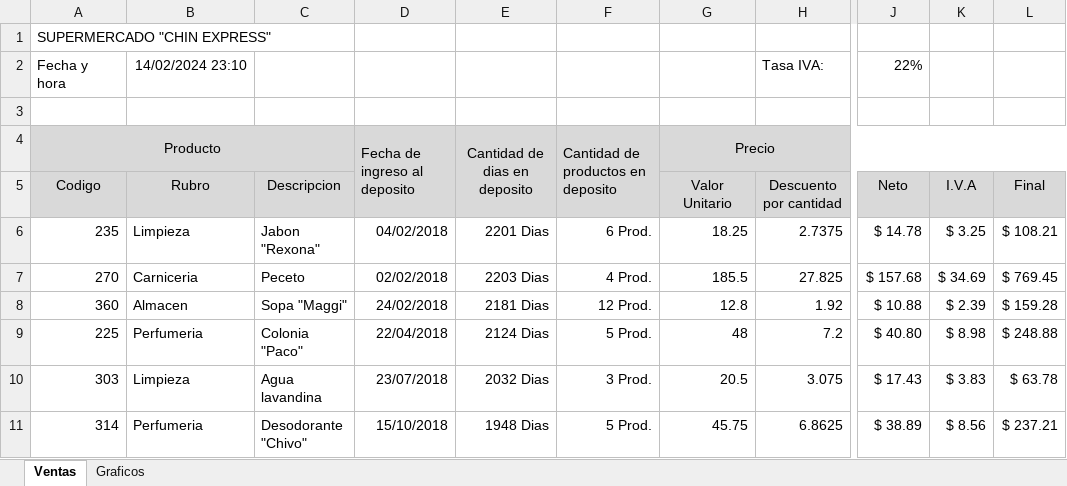
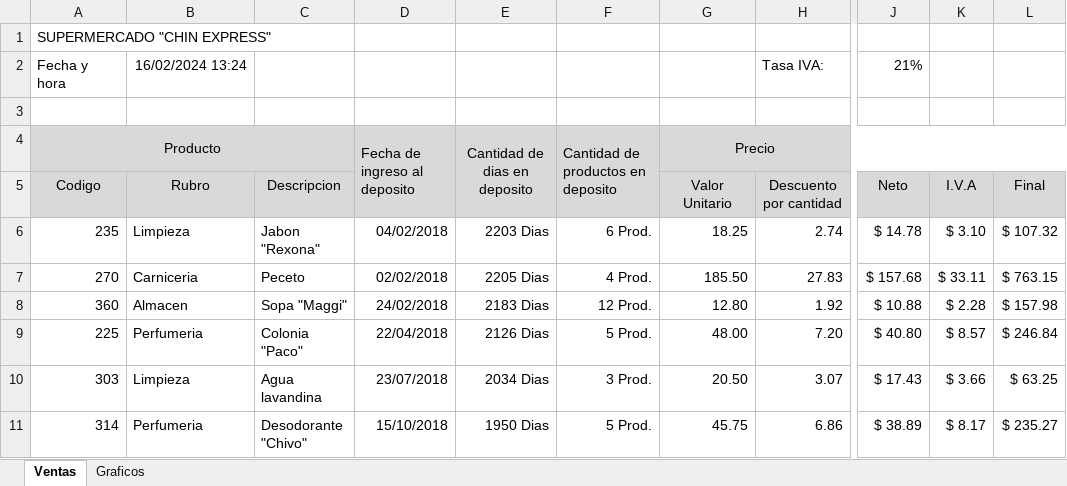
Before and after one commit to flan02/microsoftoffice, an Excel workbook: trabajos practicos/excel/Excel2025-TP3.xlsx, sheet Ventas, drawn as a sheet; only a part is shown, gaps mark what is left out; values as stored, in another font and other column widths than the file's, no borders; the diff covers the shown part only; the diff names each change by its address in the sheet, - before the commit and + after, or states it on an @@ line.

Commit message:
Terminamos tp4 excel.

```diff
--- a/trabajos practicos/excel/Excel2025-TP3.xlsx (sheet Ventas)
+++ b/trabajos practicos/excel/Excel2025-TP3.xlsx (sheet Ventas)
-B2 (Rubro): 14/02/2024 23:10
+B2 (Rubro): 16/02/2024 13:24
-J2 (Neto): 22%
+J2 (Neto): 21%
-E6: 2201 Dias
+E6: 2203 Dias
-H6 (Descuento por cantidad): 2.7375
+H6 (Descuento por cantidad): 2.74
-K6 (I.V.A): $ 3.25
+K6 (I.V.A): $ 3.10
-L6 (Final): $ 108.21
+L6 (Final): $ 107.32
-E7: 2203 Dias
+E7: 2205 Dias
-G7 (Valor Unitario): 185.5
+G7 (Valor Unitario): 185.50
-H7 (Descuento por cantidad): 27.825
+H7 (Descuento por cantidad): 27.83
-K7 (I.V.A): $ 34.69
+K7 (I.V.A): $ 33.11
-L7 (Final): $ 769.45
+L7 (Final): $ 763.15
-E8: 2181 Dias
+E8: 2183 Dias
-G8 (Valor Unitario): 12.8
+G8 (Valor Unitario): 12.80
-K8 (I.V.A): $ 2.39
+K8 (I.V.A): $ 2.28
-L8 (Final): $ 159.28
+L8 (Final): $ 157.98
-E9: 2124 Dias
+E9: 2126 Dias
-G9 (Valor Unitario): 48
+G9 (Valor Unitario): 48.00
-H9 (Descuento por cantidad): 7.2
+H9 (Descuento por cantidad): 7.20
-K9 (I.V.A): $ 8.98
+K9 (I.V.A): $ 8.57
-L9 (Final): $ 248.88
+L9 (Final): $ 246.84
-E10: 2032 Dias
+E10: 2034 Dias
-G10 (Valor Unitario): 20.5
+G10 (Valor Unitario): 20.50
-H10 (Descuento por cantidad): 3.075
+H10 (Descuento por cantidad): 3.07
-K10 (I.V.A): $ 3.83
+K10 (I.V.A): $ 3.66
-L10 (Final): $ 63.78
+L10 (Final): $ 63.25
-E11: 1948 Dias
+E11: 1950 Dias
-H11 (Descuento por cantidad): 6.8625
+H11 (Descuento por cantidad): 6.86
-K11 (I.V.A): $ 8.56
+K11 (I.V.A): $ 8.17
-L11 (Final): $ 237.21
+L11 (Final): $ 235.27
```
Also changed, not shown: 1 added row, 1 removed row and 12 edited cells elsewhere in this sheet, charts or pictures, 1 other file.
